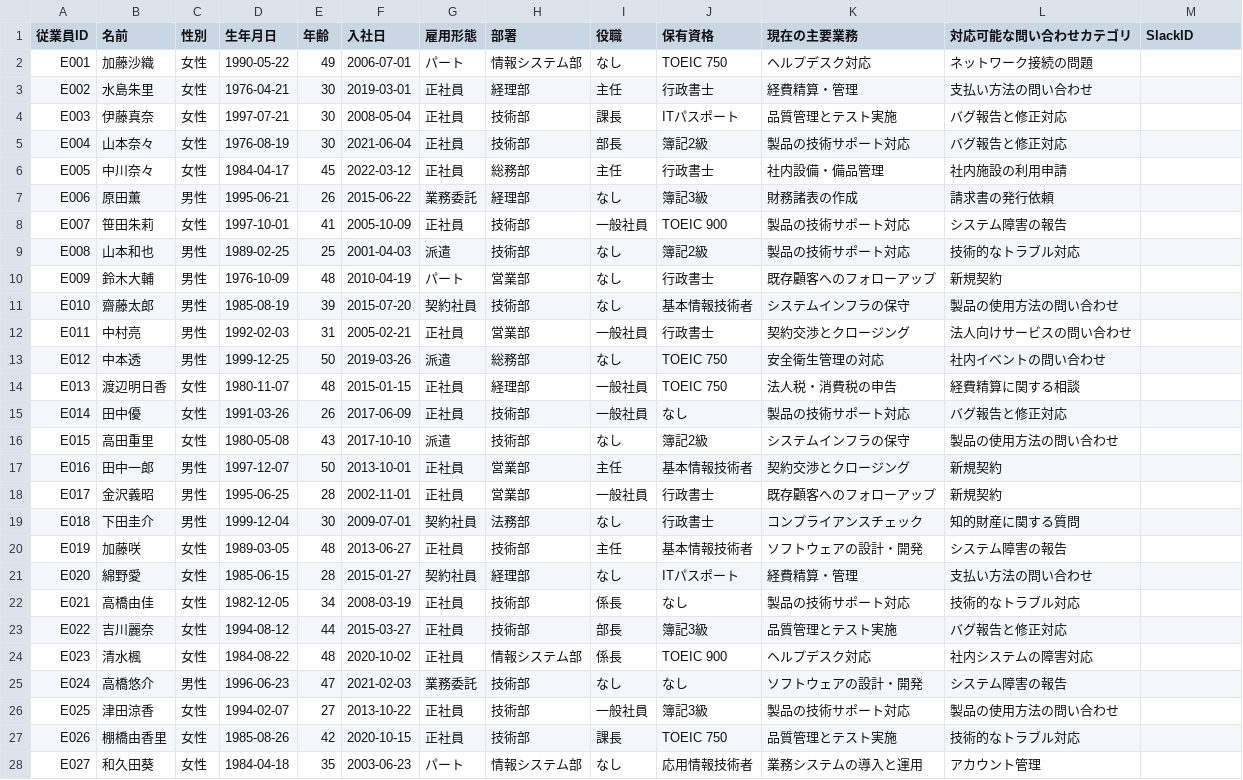
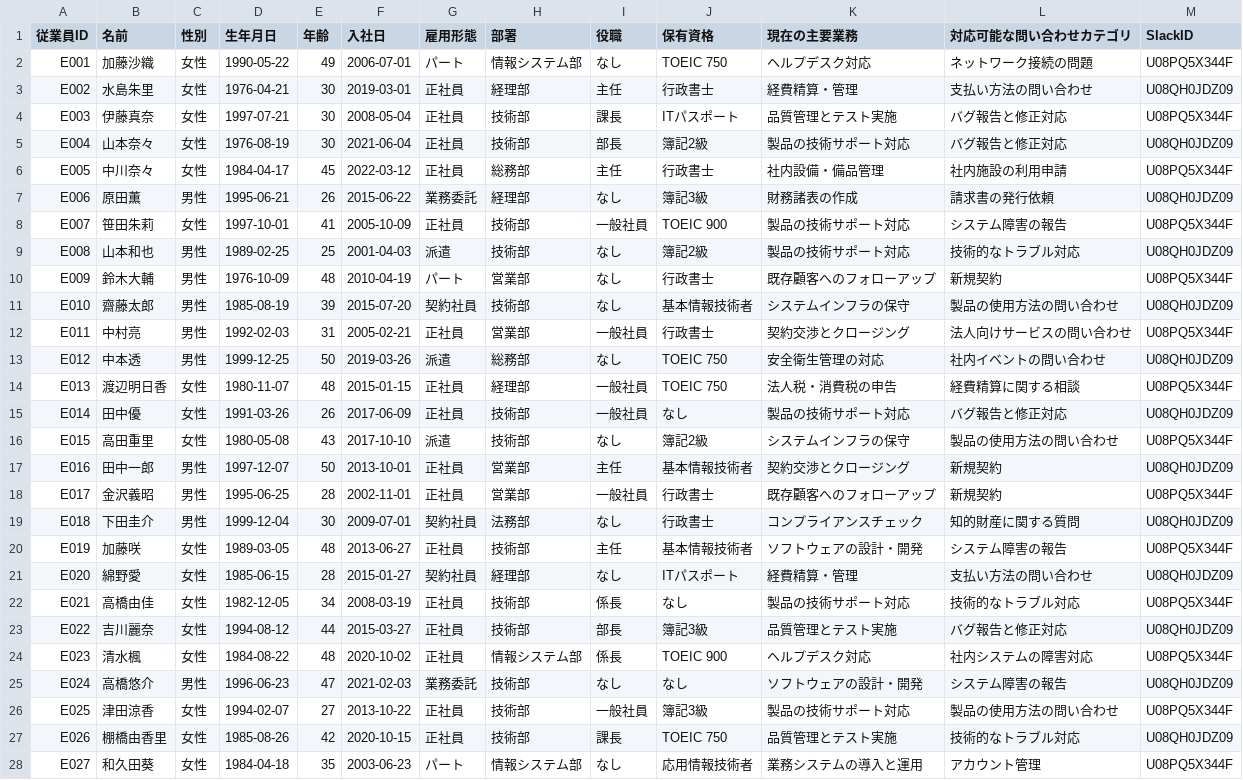
Before and after one commit to Daisuke-Mitani/customer-contact, a CSV file: data/slack/従業員情報.csv, drawn as a sheet; only a part is shown; the diff covers the shown part only.

Commit message:
従業員情報CSVにSlackIDを追加し、LLM呼び出しメソッドを修正しました。

```diff
--- a/data/slack/従業員情報.csv
+++ b/data/slack/従業員情報.csv
@@ -1,28 +1,28 @@
 従業員ID,名前,性別,生年月日,年齢,入社日,雇用形態,部署,役職,保有資格,現在の主要業務,対応可能な問い合わせカテゴリ,SlackID
-E001,加藤沙織,女性,1990-05-22,49,2006-07-01,パート,情報システム部,なし,TOEIC 750,ヘルプデスク対応,ネットワーク接続の問題,
-E002,水島朱里,女性,1976-04-21,30,2019-03-01,正社員,経理部,主任,行政書士,経費精算・管理,支払い方法の問い合わせ,
-E003,伊藤真奈,女性,1997-07-21,30,2008-05-04,正社員,技術部,課長,ITパスポート,品質管理とテスト実施,バグ報告と修正対応,
-E004,山本奈々,女性,1976-08-19,30,2021-06-04,正社員,技術部,部長,簿記2級,製品の技術サポート対応,バグ報告と修正対応,
-E005,中川奈々,女性,1984-04-17,45,2022-03-12,正社員,総務部,主任,行政書士,社内設備・備品管理,社内施設の利用申請,
-E006,原田薫,男性,1995-06-21,26,2015-06-22,業務委託,経理部,なし,簿記3級,財務諸表の作成,請求書の発行依頼,
-E007,笹田朱莉,女性,1997-10-01,41,2005-10-09,正社員,技術部,一般社員,TOEIC 900,製品の技術サポート対応,システム障害の報告,
-E008,山本和也,男性,1989-02-25,25,2001-04-03,派遣,技術部,なし,簿記2級,製品の技術サポート対応,技術的なトラブル対応,
-E009,鈴木大輔,男性,1976-10-09,48,2010-04-19,パート,営業部,なし,行政書士,既存顧客へのフォローアップ,新規契約,
-E010,齋藤太郎,男性,1985-08-19,39,2015-07-20,契約社員,技術部,なし,基本情報技術者,システムインフラの保守,製品の使用方法の問い合わせ,
-E011,中村亮,男性,1992-02-03,31,2005-02-21,正社員,営業部,一般社員,行政書士,契約交渉とクロージング,法人向けサービスの問い合わせ,
-E012,中本透,男性,1999-12-25,50,2019-03-26,派遣,総務部,なし,TOEIC 750,安全衛生管理の対応,社内イベントの問い合わせ,
-E013,渡辺明日香,女性,1980-11-07,48,2015-01-15,正社員,経理部,一般社員,TOEIC 750,法人税・消費税の申告,経費精算に関する相談,
-E014,田中優,女性,1991-03-26,26,2017-06-09,正社員,技術部,一般社員,なし,製品の技術サポート対応,バグ報告と修正対応,
-E015,高田重里,女性,1980-05-08,43,2017-10-10,派遣,技術部,なし,簿記2級,システムインフラの保守,製品の使用方法の問い合わせ,
-E016,田中一郎,男性,1997-12-07,50,2013-10-01,正社員,営業部,主任,基本情報技術者,契約交渉とクロージング,新規契約,
-E017,金沢義昭,男性,1995-06-25,28,2002-11-01,正社員,営業部,一般社員,行政書士,既存顧客へのフォローアップ,新規契約,
-E018,下田圭介,男性,1999-12-04,30,2009-07-01,契約社員,法務部,なし,行政書士,コンプライアンスチェック,知的財産に関する質問,
-E019,加藤咲,女性,1989-03-05,48,2013-06-27,正社員,技術部,主任,基本情報技術者,ソフトウェアの設計・開発,システム障害の報告,
-E020,綿野愛,女性,1985-06-15,28,2015-01-27,契約社員,経理部,なし,ITパスポート,経費精算・管理,支払い方法の問い合わせ,
-E021,高橋由佳,女性,1982-12-05,34,2008-03-19,正社員,技術部,係長,なし,製品の技術サポート対応,技術的なトラブル対応,
-E022,吉川麗奈,女性,1994-08-12,44,2015-03-27,正社員,技術部,部長,簿記3級,品質管理とテスト実施,バグ報告と修正対応,
-E023,清水楓,女性,1984-08-22,48,2020-10-02,正社員,情報システム部,係長,TOEIC 900,ヘルプデスク対応,社内システムの障害対応,
-E024,高橋悠介,男性,1996-06-23,47,2021-02-03,業務委託,技術部,なし,なし,ソフトウェアの設計・開発,システム障害の報告,
-E025,津田涼香,女性,1994-02-07,27,2013-10-22,正社員,技術部,一般社員,簿記3級,製品の技術サポート対応,製品の使用方法の問い合わせ,
-E026,棚橋由香里,女性,1985-08-26,42,2020-10-15,正社員,技術部,課長,TOEIC 750,品質管理とテスト実施,技術的なトラブル対応,
-E027,和久田葵,女性,1984-04-18,35,2003-06-23,パート,情報システム部,なし,応用情報技術者,業務システムの導入と運用,アカウント管理,
+E001,加藤沙織,女性,1990-05-22,49,2006-07-01,パート,情報システム部,なし,TOEIC 750,ヘルプデスク対応,ネットワーク接続の問題,U08PQ5X344F
+E002,水島朱里,女性,1976-04-21,30,2019-03-01,正社員,経理部,主任,行政書士,経費精算・管理,支払い方法の問い合わせ,U08QH0JDZ09
+E003,伊藤真奈,女性,1997-07-21,30,2008-05-04,正社員,技術部,課長,ITパスポート,品質管理とテスト実施,バグ報告と修正対応,U08PQ5X344F
+E004,山本奈々,女性,1976-08-19,30,2021-06-04,正社員,技術部,部長,簿記2級,製品の技術サポート対応,バグ報告と修正対応,U08QH0JDZ09
+E005,中川奈々,女性,1984-04-17,45,2022-03-12,正社員,総務部,主任,行政書士,社内設備・備品管理,社内施設の利用申請,U08PQ5X344F
+E006,原田薫,男性,1995-06-21,26,2015-06-22,業務委託,経理部,なし,簿記3級,財務諸表の作成,請求書の発行依頼,U08QH0JDZ09
+E007,笹田朱莉,女性,1997-10-01,41,2005-10-09,正社員,技術部,一般社員,TOEIC 900,製品の技術サポート対応,システム障害の報告,U08PQ5X344F
+E008,山本和也,男性,1989-02-25,25,2001-04-03,派遣,技術部,なし,簿記2級,製品の技術サポート対応,技術的なトラブル対応,U08QH0JDZ09
+E009,鈴木大輔,男性,1976-10-09,48,2010-04-19,パート,営業部,なし,行政書士,既存顧客へのフォローアップ,新規契約,U08PQ5X344F
+E010,齋藤太郎,男性,1985-08-19,39,2015-07-20,契約社員,技術部,なし,基本情報技術者,システムインフラの保守,製品の使用方法の問い合わせ,U08QH0JDZ09
+E011,中村亮,男性,1992-02-03,31,2005-02-21,正社員,営業部,一般社員,行政書士,契約交渉とクロージング,法人向けサービスの問い合わせ,U08PQ5X344F
+E012,中本透,男性,1999-12-25,50,2019-03-26,派遣,総務部,なし,TOEIC 750,安全衛生管理の対応,社内イベントの問い合わせ,U08QH0JDZ09
+E013,渡辺明日香,女性,1980-11-07,48,2015-01-15,正社員,経理部,一般社員,TOEIC 750,法人税・消費税の申告,経費精算に関する相談,U08PQ5X344F
+E014,田中優,女性,1991-03-26,26,2017-06-09,正社員,技術部,一般社員,なし,製品の技術サポート対応,バグ報告と修正対応,U08QH0JDZ09
+E015,高田重里,女性,1980-05-08,43,2017-10-10,派遣,技術部,なし,簿記2級,システムインフラの保守,製品の使用方法の問い合わせ,U08PQ5X344F
+E016,田中一郎,男性,1997-12-07,50,2013-10-01,正社員,営業部,主任,基本情報技術者,契約交渉とクロージング,新規契約,U08QH0JDZ09
+E017,金沢義昭,男性,1995-06-25,28,2002-11-01,正社員,営業部,一般社員,行政書士,既存顧客へのフォローアップ,新規契約,U08PQ5X344F
+E018,下田圭介,男性,1999-12-04,30,2009-07-01,契約社員,法務部,なし,行政書士,コンプライアンスチェック,知的財産に関する質問,U08QH0JDZ09
+E019,加藤咲,女性,1989-03-05,48,2013-06-27,正社員,技術部,主任,基本情報技術者,ソフトウェアの設計・開発,システム障害の報告,U08PQ5X344F
+E020,綿野愛,女性,1985-06-15,28,2015-01-27,契約社員,経理部,なし,ITパスポート,経費精算・管理,支払い方法の問い合わせ,U08QH0JDZ09
+E021,高橋由佳,女性,1982-12-05,34,2008-03-19,正社員,技術部,係長,なし,製品の技術サポート対応,技術的なトラブル対応,U08PQ5X344F
+E022,吉川麗奈,女性,1994-08-12,44,2015-03-27,正社員,技術部,部長,簿記3級,品質管理とテスト実施,バグ報告と修正対応,U08QH0JDZ09
+E023,清水楓,女性,1984-08-22,48,2020-10-02,正社員,情報システム部,係長,TOEIC 900,ヘルプデスク対応,社内システムの障害対応,U08PQ5X344F
+E024,高橋悠介,男性,1996-06-23,47,2021-02-03,業務委託,技術部,なし,なし,ソフトウェアの設計・開発,システム障害の報告,U08QH0JDZ09
+E025,津田涼香,女性,1994-02-07,27,2013-10-22,正社員,技術部,一般社員,簿記3級,製品の技術サポート対応,製品の使用方法の問い合わせ,U08PQ5X344F
+E026,棚橋由香里,女性,1985-08-26,42,2020-10-15,正社員,技術部,課長,TOEIC 750,品質管理とテスト実施,技術的なトラブル対応,U08QH0JDZ09
+E027,和久田葵,女性,1984-04-18,35,2003-06-23,パート,情報システム部,なし,応用情報技術者,業務システムの導入と運用,アカウント管理,U08PQ5X344F
```
Also changed, not shown: 3 edited cells elsewhere in this file, 1 other file.
